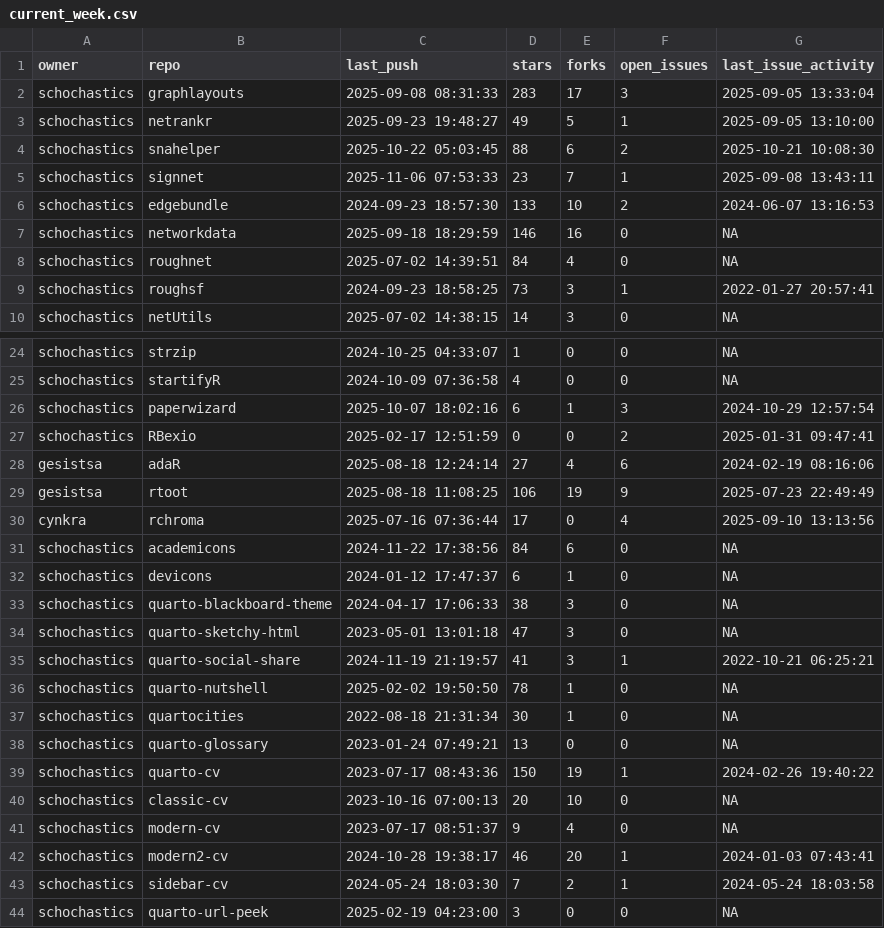
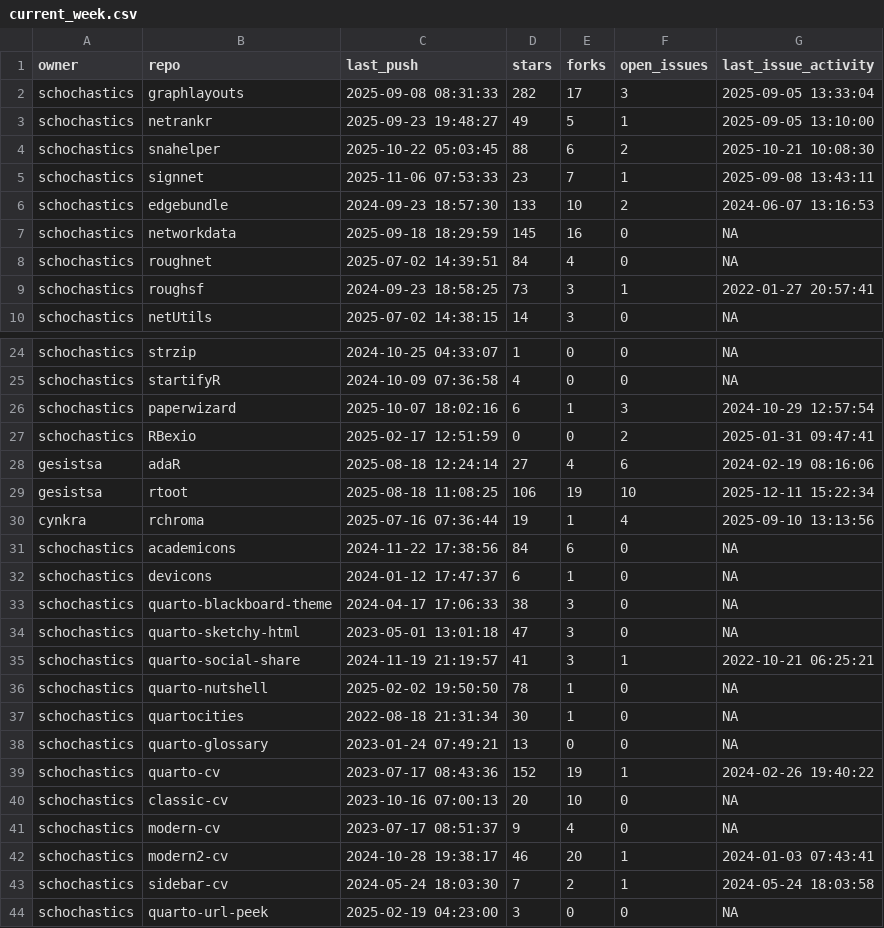
Before and after one commit to schochastics/gh-dashboard, a CSV file: current_week.csv, drawn as a sheet; only a part is shown, gaps mark what is left out.

```diff
--- a/current_week.csv
+++ b/current_week.csv
@@ -1,3 +1,3 @@
 "owner","repo","last_push","stars","forks","open_issues","last_issue_activity"
-"schochastics","graphlayouts",2025-09-08 08:31:33,283,17,3,2025-09-05 13:33:04
+"schochastics","graphlayouts",2025-09-08 08:31:33,282,17,3,2025-09-05 13:33:04
 "schochastics","netrankr",2025-09-23 19:48:27,49,5,1,2025-09-05 13:10:00
@@ -6,3 +6,3 @@
 "schochastics","edgebundle",2024-09-23 18:57:30,133,10,2,2024-06-07 13:16:53
-"schochastics","networkdata",2025-09-18 18:29:59,146,16,0,NA
+"schochastics","networkdata",2025-09-18 18:29:59,145,16,0,NA
 "schochastics","roughnet",2025-07-02 14:39:51,84,4,0,NA
@@ -28,4 +28,4 @@
 "gesistsa","adaR",2025-08-18 12:24:14,27,4,6,2024-02-19 08:16:06
-"gesistsa","rtoot",2025-08-18 11:08:25,106,19,9,2025-07-23 22:49:49
-"cynkra","rchroma",2025-07-16 07:36:44,17,0,4,2025-09-10 13:13:56
+"gesistsa","rtoot",2025-08-18 11:08:25,106,19,10,2025-12-11 15:22:34
+"cynkra","rchroma",2025-07-16 07:36:44,19,1,4,2025-09-10 13:13:56
 "schochastics","academicons",2024-11-22 17:38:56,84,6,0,NA
@@ -38,3 +38,3 @@
 "schochastics","quarto-glossary",2023-01-24 07:49:21,13,0,0,NA
-"schochastics","quarto-cv",2023-07-17 08:43:36,150,19,1,2024-02-26 19:40:22
+"schochastics","quarto-cv",2023-07-17 08:43:36,152,19,1,2024-02-26 19:40:22
 "schochastics","classic-cv",2023-10-16 07:00:13,20,10,0,NA
```
Also changed, not shown: last_week.csv.
